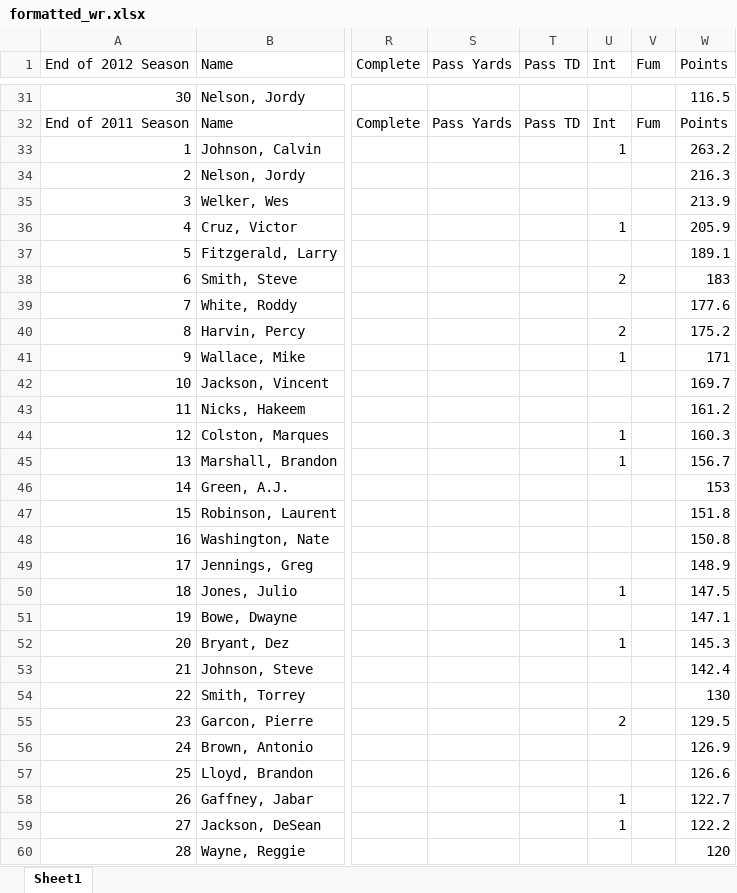
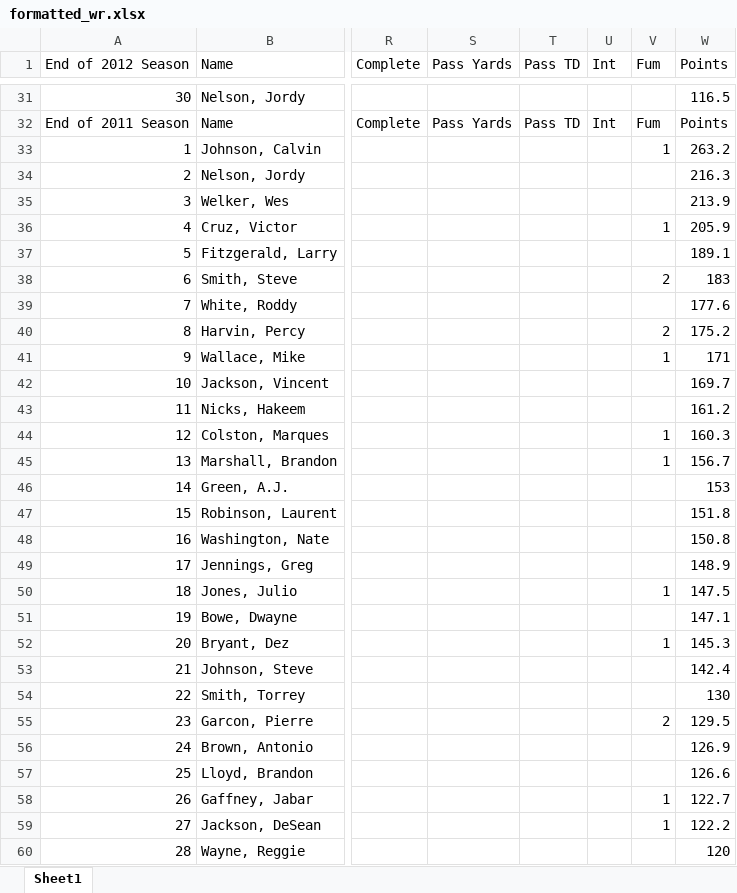
Before and after one commit to johnyo/ffb, an Excel workbook: data_formatted/formatted_wr.xlsx, sheet Sheet1, drawn as a sheet; only a part is shown, gaps mark what is left out; values as stored, in another font and other column widths than the file's, no borders; the diff covers the shown part only; the diff names each change by its address in the sheet, - before the commit and + after, or states it on an @@ line.

```diff
--- a/data_formatted/formatted_wr.xlsx (sheet Sheet1)
+++ b/data_formatted/formatted_wr.xlsx (sheet Sheet1)
-U33 (Int): 1
+U33 (Int): (empty)
-V33 (Fum): (empty)
+V33 (Fum): 1
-U36 (Int): 1
+U36 (Int): (empty)
-V36 (Fum): (empty)
+V36 (Fum): 1
-U38 (Int): 2
+U38 (Int): (empty)
-V38 (Fum): (empty)
+V38 (Fum): 2
-U40 (Int): 2
+U40 (Int): (empty)
-V40 (Fum): (empty)
+V40 (Fum): 2
-U41 (Int): 1
+U41 (Int): (empty)
-V41 (Fum): (empty)
+V41 (Fum): 1
-U44:U45 (Int): 1
+U44:U45 (Int): (empty)
-V44:V45 (Fum): (empty)
+V44:V45 (Fum): 1
-U50 (Int): 1
+U50 (Int): (empty)
-V50 (Fum): (empty)
+V50 (Fum): 1
-U52 (Int): 1
+U52 (Int): (empty)
-V52 (Fum): (empty)
+V52 (Fum): 1
-U55 (Int): 2
+U55 (Int): (empty)
-V55 (Fum): (empty)
+V55 (Fum): 2
-U58:U59 (Int): 1
+U58:U59 (Int): (empty)
-V58:V59 (Fum): (empty)
+V58:V59 (Fum): 1
```
Also changed, not shown: 31 added rows and 2 edited cells elsewhere in this sheet, data_raw/PreaseasonRankings.xlsx.
